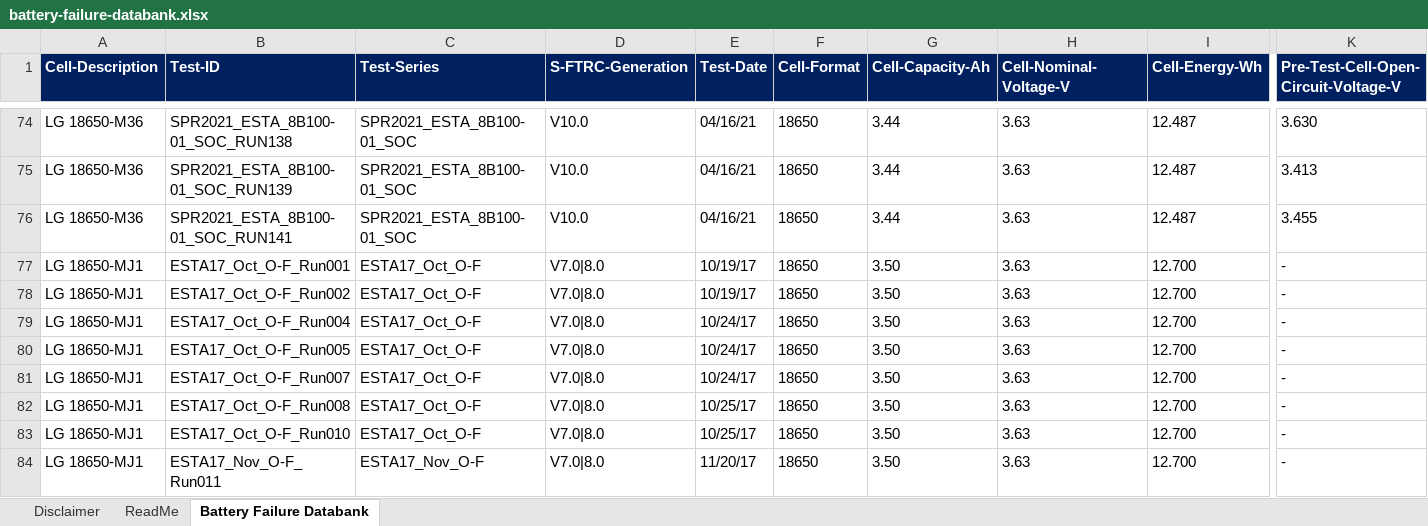
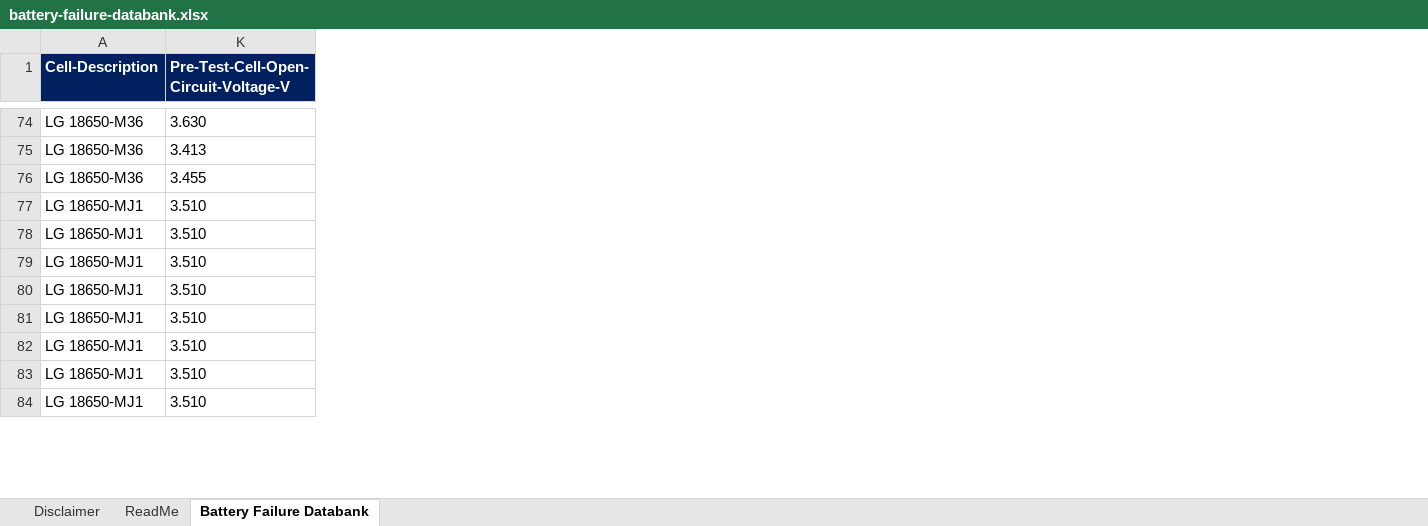
Before and after one commit to pedrovsglima/machine-learning-course, an Excel workbook: final_project/data/battery-failure-databank.xlsx, sheet Battery Failure Databank, drawn as a sheet; only a part is shown, gaps mark what is left out; values as stored, in another font and other column widths than the file's, no borders; charts and pictures not drawn; the diff covers the shown part only; the diff names each change by its address in the sheet, - before the commit and + after, or states it on an @@ line.

Commit message:
fix - imputation in column "Pre-Test-Cell-Open-Circuit-Voltage-V"

```diff
--- a/final_project/data/battery-failure-databank.xlsx (sheet Battery Failure Databank)
+++ b/final_project/data/battery-failure-databank.xlsx (sheet Battery Failure Databank)
@@ column B (Test-ID) hidden, rows 74-84: SPR2021_ESTA_8B100-01_SOC_RUN138 | SPR2021_ESTA_8B100-01_SOC_RUN139 | SPR2021_ESTA_8B100-01_SOC_RUN141 | ESTA17_Oct_O-F_Run001 | ESTA17_Oct_O-F_Run002 | ESTA17_Oct_O-F_Run004 | ESTA17_Oct_O-F_Run005 | ESTA17_Oct_O-F_Run007 | ESTA17_Oct_O-F_Run008 | ESTA17_Oct_O-F_Run010 | ESTA17_Nov_O-F_Run011 @@
@@ column C (Test-Series) hidden, rows 74-84: SPR2021_ESTA_8B100-01_SOC | SPR2021_ESTA_8B100-01_SOC | SPR2021_ESTA_8B100-01_SOC | ESTA17_Oct_O-F | ESTA17_Oct_O-F | ESTA17_Oct_O-F | ESTA17_Oct_O-F | ESTA17_Oct_O-F | ESTA17_Oct_O-F | ESTA17_Oct_O-F | ESTA17_Nov_O-F @@
@@ column D (S-FTRC-Generation) hidden, rows 74-84: V10.0 | V10.0 | V10.0 | V7.0|8.0 | V7.0|8.0 | V7.0|8.0 | V7.0|8.0 | V7.0|8.0 | V7.0|8.0 | V7.0|8.0 | V7.0|8.0 @@
@@ column E (Test-Date) hidden, rows 74-84: 04/16/21 | 04/16/21 | 04/16/21 | 10/19/17 | 10/19/17 | 10/24/17 | 10/24/17 | 10/24/17 | 10/25/17 | 10/25/17 | 11/20/17 @@
@@ column F (Cell-Format) hidden, rows 74-84: all 18650 @@
@@ column G (Cell-Capacity-Ah) hidden, rows 74-84: 3.44 | 3.44 | 3.44 | 3.50 | 3.50 | 3.50 | 3.50 | 3.50 | 3.50 | 3.50 | 3.50 @@
@@ column H (Cell-Nominal-Voltage-V) hidden, rows 74-84: all 3.63 @@
@@ column I (Cell-Energy-Wh) hidden, rows 74-84: 12.487 | 12.487 | 12.487 | 12.700 | 12.700 | 12.700 | 12.700 | 12.700 | 12.700 | 12.700 | 12.700 @@
-K77:K84: -
+K77:K84: 3.510
```
Also changed, not shown: 1 removed column and 71 edited cells elsewhere in this sheet, sheet ReadMe, charts or pictures, 1 other file.
